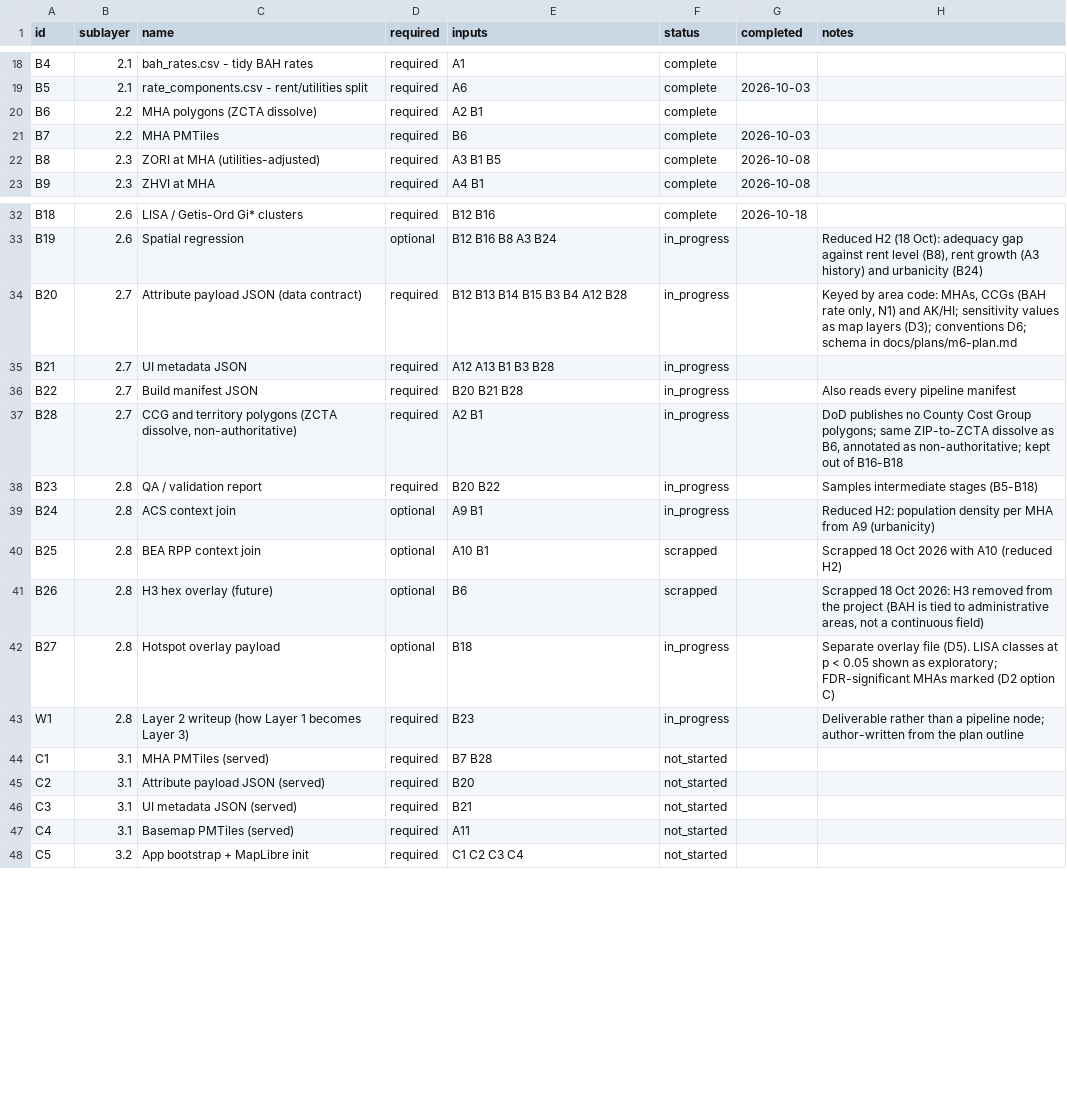
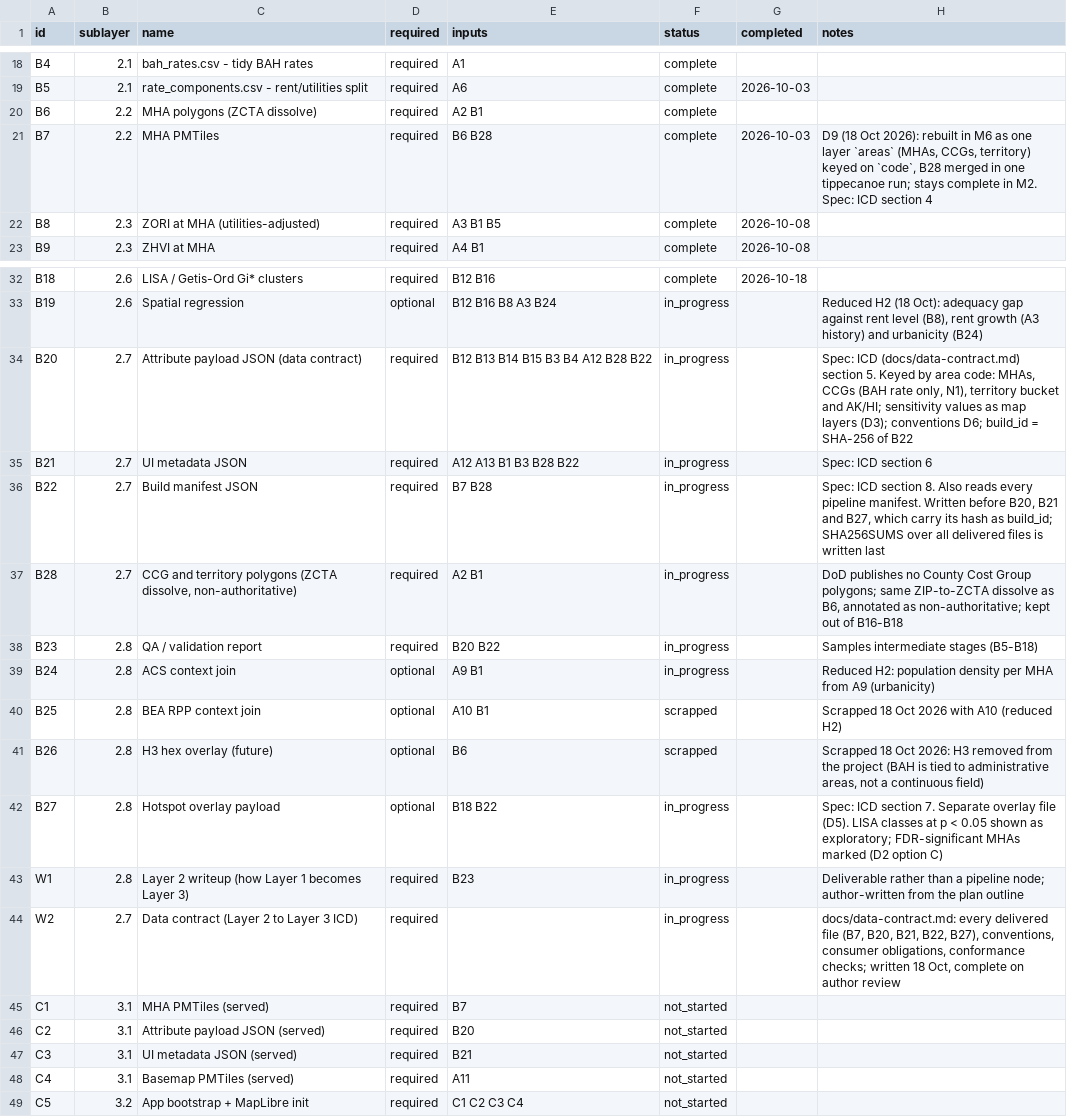
Before and after one commit to TheWendarr/bah-atlas, a CSV file: docs/wbs/nodes.csv, drawn as a sheet; only a part is shown, gaps mark what is left out.

Commit message:
W2: data contract (Layer 2 to Layer 3 ICD); D9 one tile layer keyed on code
docs/data-contract.md is the Interface Control Document for the handoff: delivered files (B7, B20, B21, B22, B27, SHA256SUMS), conventions per D6, every field, status code and caveat id, consumer obligations, versioning, nine conformance checks as the M6 exit criteria, and delivery per D10. It supersedes the draft contract in the M6 plan.

D9: B7 is rebuilt in M6 as one layer `areas` (MHAs, CCGs, territory) keyed on `code`, with B28 merged in a single tippecanoe run. D10: processed outputs enter the repository only after Layers 1 and 2 are complete, with the author's write-up.

Findings recorded in the plan and the 24 Oct note: B22 is written before B20, B21 and B27 (they embed its hash), with SHA256SUMS last; PITI-only buy metrics (decision 2.4) are computed in B14/B15 and kept out of the buy-mode spatial tests. nodes.csv: W2 added; B7, B20-B22, B27 and C1 inputs and notes updated; WBS regenerated.

```diff
--- a/docs/wbs/nodes.csv
+++ b/docs/wbs/nodes.csv
@@ -20,3 +20,3 @@ B5,2.1,rate_components.csv - rent/utilities split,required,A6,complete,2026-10-0
 B6,2.2,MHA polygons (ZCTA dissolve),required,A2 B1,complete,,
-B7,2.2,MHA PMTiles,required,B6,complete,2026-10-03,
+B7,2.2,MHA PMTiles,required,B6 B28,complete,2026-10-03,"D9 (18 Oct 2026): rebuilt in M6 as one layer `areas` (MHAs, CCGs, territory) keyed on `code`, B28 merged in one tippecanoe run; stays complete in M2. Spec: ICD section 4"
 B8,2.3,ZORI at MHA (utilities-adjusted),required,A3 B1 B5,complete,2026-10-08,
@@ -33,5 +33,5 @@ B18,2.6,LISA / Getis-Ord Gi* clusters,required,B12 B16,complete,2026-10-18,
 B19,2.6,Spatial regression,optional,B12 B16 B8 A3 B24,in_progress,,"Reduced H2 (18 Oct): adequacy gap against rent level (B8), rent growth (A3 history) and urbanicity (B24)"
-B20,2.7,Attribute payload JSON (data contract),required,B12 B13 B14 B15 B3 B4 A12 B28,in_progress,,"Keyed by area code: MHAs, CCGs (BAH rate only, N1) and AK/HI; sensitivity values as map layers (D3); conventions D6; schema in docs/plans/m6-plan.md"
-B21,2.7,UI metadata JSON,required,A12 A13 B1 B3 B28,in_progress,,
-B22,2.7,Build manifest JSON,required,B20 B21 B28,in_progress,,Also reads every pipeline manifest
+B20,2.7,Attribute payload JSON (data contract),required,B12 B13 B14 B15 B3 B4 A12 B28 B22,in_progress,,"Spec: ICD (docs/data-contract.md) section 5. Keyed by area code: MHAs, CCGs (BAH rate only, N1), territory bucket and AK/HI; sensitivity values as map layers (D3); conventions D6; build_id = SHA-256 of B22"
+B21,2.7,UI metadata JSON,required,A12 A13 B1 B3 B28 B22,in_progress,,Spec: ICD section 6
+B22,2.7,Build manifest JSON,required,B7 B28,in_progress,,"Spec: ICD section 8. Also reads every pipeline manifest. Written before B20, B21 and B27, which carry its hash as build_id; SHA256SUMS over all delivered files is written last"
 B28,2.7,"CCG and territory polygons (ZCTA dissolve, non-authoritative)",required,A2 B1,in_progress,,"DoD publishes no County Cost Group polygons; same ZIP-to-ZCTA dissolve as B6, annotated as non-authoritative; kept out of B16-B18"
@@ -41,5 +41,6 @@ B25,2.8,BEA RPP context join,optional,A10 B1,scrapped,,Scrapped 18 Oct 2026 with
 B26,2.8,H3 hex overlay (future),optional,B6,scrapped,,"Scrapped 18 Oct 2026: H3 removed from the project (BAH is tied to administrative areas, not a continuous field)"
-B27,2.8,Hotspot overlay payload,optional,B18,in_progress,,Separate overlay file (D5). LISA classes at p < 0.05 shown as exploratory; FDR-significant MHAs marked (D2 option C)
+B27,2.8,Hotspot overlay payload,optional,B18 B22,in_progress,,Spec: ICD section 7. Separate overlay file (D5). LISA classes at p < 0.05 shown as exploratory; FDR-significant MHAs marked (D2 option C)
 W1,2.8,Layer 2 writeup (how Layer 1 becomes Layer 3),required,B23,in_progress,,Deliverable rather than a pipeline node; author-written from the plan outline
-C1,3.1,MHA PMTiles (served),required,B7 B28,not_started,,
+W2,2.7,Data contract (Layer 2 to Layer 3 ICD),required,,in_progress,,"docs/data-contract.md: every delivered file (B7, B20, B21, B22, B27), conventions, consumer obligations, conformance checks; written 18 Oct, complete on author review"
+C1,3.1,MHA PMTiles (served),required,B7,not_started,,
 C2,3.1,Attribute payload JSON (served),required,B20,not_started,,
```
Also changed, not shown: docs/wbs/issues.csv, 7 other files.
